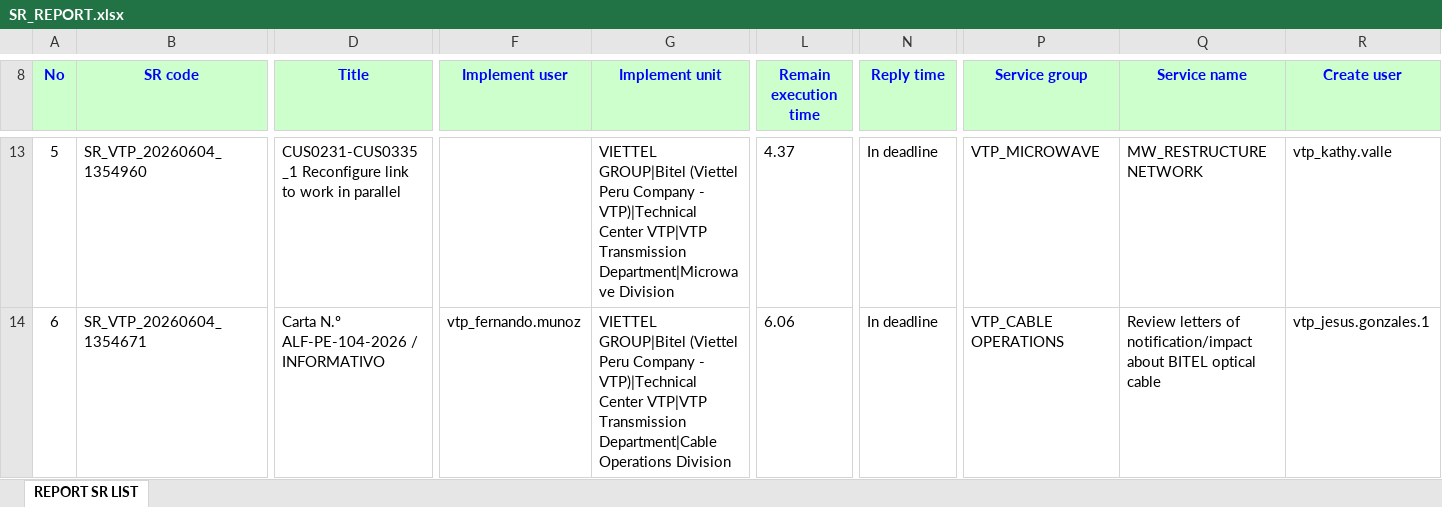
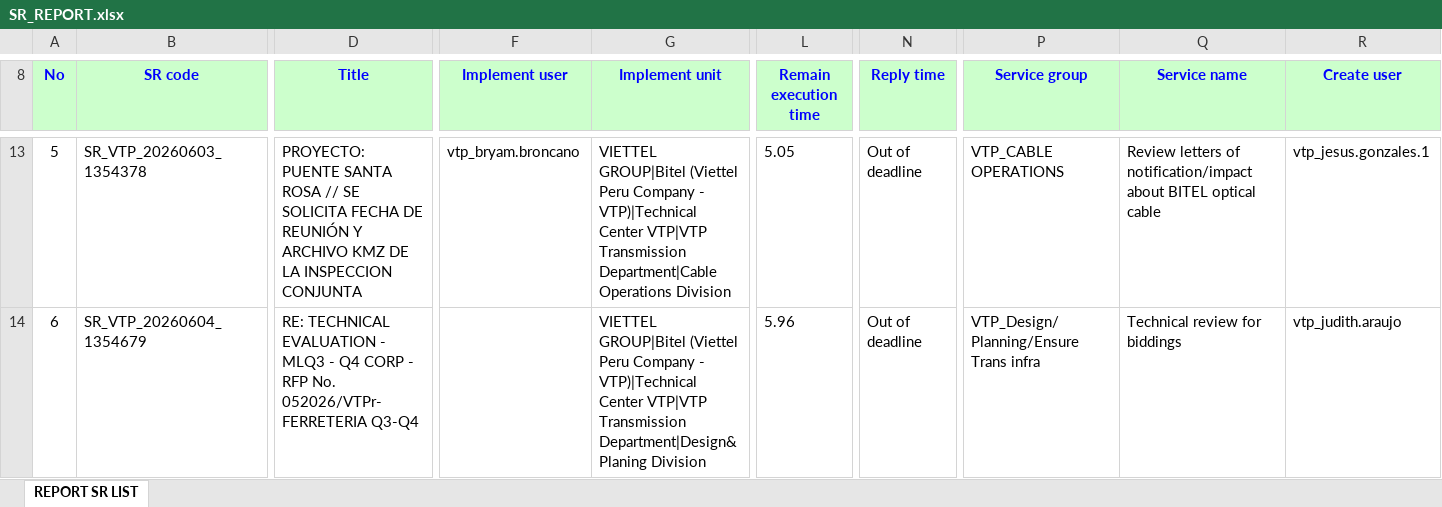
Before and after one commit to alvaromartinezg/sr_dashboard, an Excel workbook: SR_REPORT.xlsx, sheet REPORT SR LIST, drawn as a sheet; only a part is shown, gaps mark what is left out; values as stored, in another font and other column widths than the file's, no borders; the diff covers the shown part only; the diff names each change by its address in the sheet, - before the commit and + after, or states it on an @@ line.

Commit message:
update SR report

```diff
--- a/SR_REPORT.xlsx (sheet REPORT SR LIST)
+++ b/SR_REPORT.xlsx (sheet REPORT SR LIST)
-B13 (SR code): SR_VTP_20260604_1354960
+B13 (SR code): SR_VTP_20260603_1354378
-D13 (Title): CUS0231-CUS0335_1 Reconfigure link to work in parallel
+D13 (Title): PROYECTO: PUENTE SANTA ROSA // SE SOLICITA FECHA DE REUNIÓN Y ARCHIVO KMZ DE LA INSPECCION CONJUNTA
-F13 (Implement user): (empty)
+F13 (Implement user): vtp_bryam.broncano
-G13 (Implement unit): …VTP|VTP Transmission Department|Microwave Division
+G13 (Implement unit): …VTP|VTP Transmission Department|Cable Operations Division
-L13 (Remain execution time): 4.37
+L13 (Remain execution time): 5.05
-N13:N14 (Reply time): In deadline
+N13:N14 (Reply time): Out of deadline
-P13 (Service group): VTP_MICROWAVE
+P13 (Service group): VTP_CABLE OPERATIONS
-Q13 (Service name): MW_RESTRUCTURE NETWORK
+Q13 (Service name): Review letters of notification/impact about BITEL optical cable
-R13 (Create user): vtp_kathy.valle
+R13 (Create user): vtp_jesus.gonzales.1
-B14 (SR code): SR_VTP_20260604_1354671
+B14 (SR code): SR_VTP_20260604_1354679
-D14 (Title): Carta N.º ALF-PE-104-2026 / INFORMATIVO
+D14 (Title): RE: TECHNICAL EVALUATION - MLQ3 - Q4 CORP - RFP No. 052026/VTPr-FERRETERIA Q3-Q4
-F14 (Implement user): vtp_fernando.munoz
+F14 (Implement user): (empty)
-G14 (Implement unit): …VTP|VTP Transmission Department|Cable Operations Division
+G14 (Implement unit): …VTP|VTP Transmission Department|Design&Planing Division
-L14 (Remain execution time): 6.06
+L14 (Remain execution time): 5.96
-P14 (Service group): VTP_CABLE OPERATIONS
+P14 (Service group): VTP_Design/Planning/Ensure Trans infra
-Q14 (Service name): Review letters of notification/impact about BITEL optical cable
+Q14 (Service name): Technical review for biddings
-R14 (Create user): vtp_jesus.gonzales.1
+R14 (Create user): vtp_judith.araujo
```
Also changed, not shown: 1674 edited cells elsewhere in this sheet.
